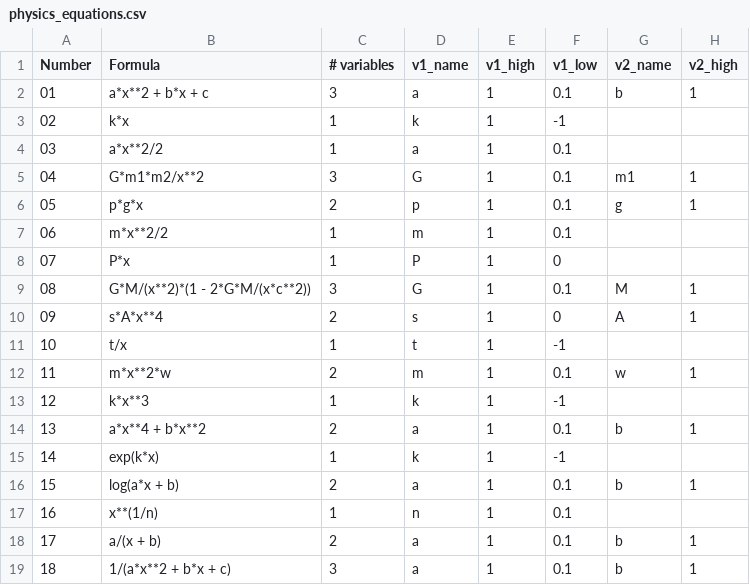
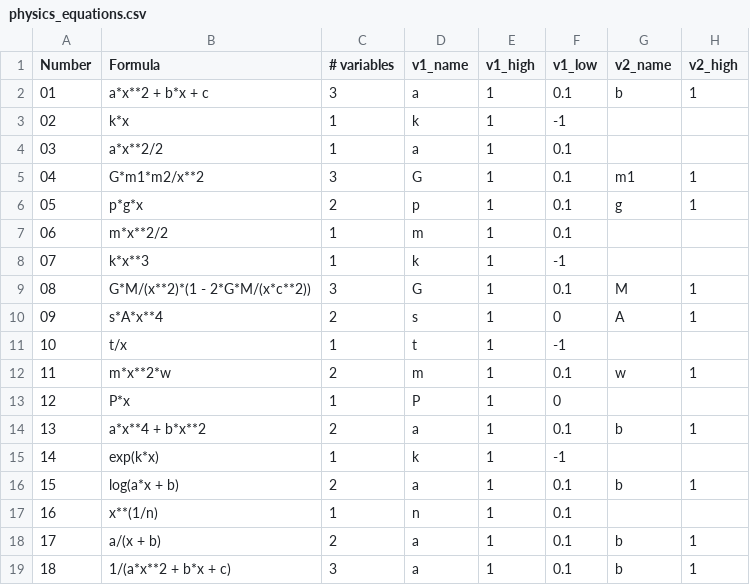
Before and after one commit to ctsai64/FeynmanEquations, a CSV file: physics_equations.csv, drawn as a sheet; only a part is shown; the diff names each change by its address in the sheet, - before the commit and + after, or states it on an @@ line.

Commit message:
Updates

```diff
--- a/physics_equations.csv
+++ b/physics_equations.csv
-B8 (Formula): P*x
+B8 (Formula): k*x**3
-D8 (v1_name): P
+D8 (v1_name): k
-F8 (v1_low): 0
+F8 (v1_low): -1
-B13 (Formula): k*x**3
+B13 (Formula): P*x
-D13 (v1_name): k
+D13 (v1_name): P
-F13 (v1_low): -1
+F13 (v1_low): 0
```
